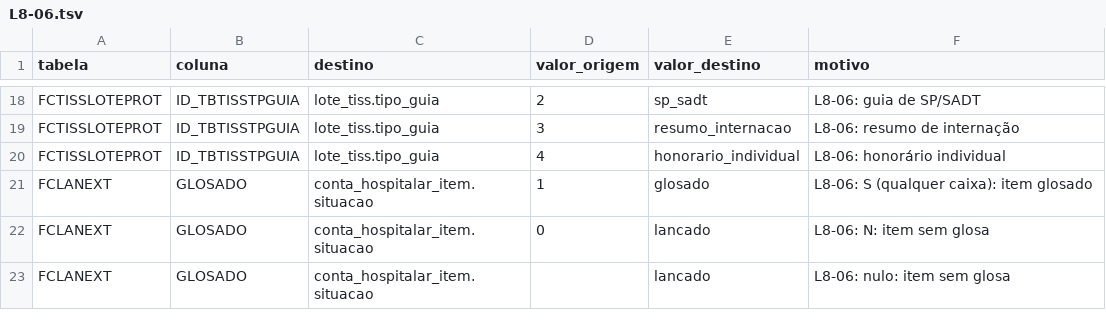
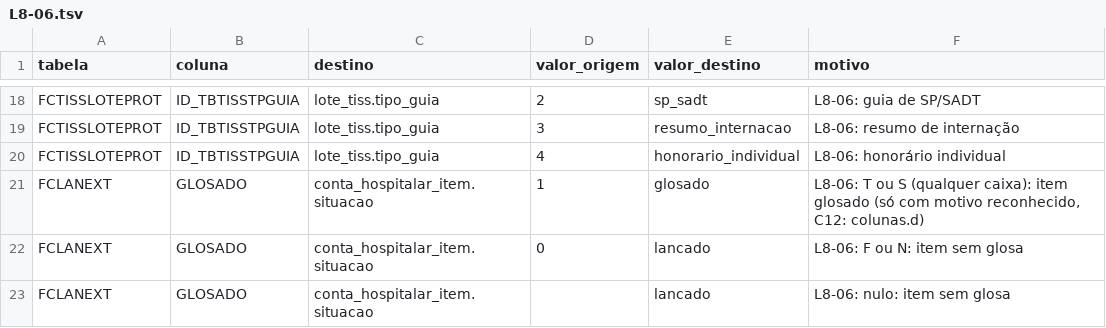
Before and after one commit to mmalves-ai/sante-sgh-mariadb, a TSV file: conector/mapa/declarado/valores.d/L8-06.tsv, drawn as a sheet; only a part is shown, gaps mark what is left out.

```diff
--- a/conector/mapa/declarado/valores.d/L8-06.tsv
+++ b/conector/mapa/declarado/valores.d/L8-06.tsv
@@ -20,4 +20,4 @@ FCTISSLOTEPROT	ID_TBTISSTPGUIA	lote_tiss.tipo_guia	3	resumo_internacao	L8-06: re
 FCTISSLOTEPROT	ID_TBTISSTPGUIA	lote_tiss.tipo_guia	4	honorario_individual	L8-06: honorário individual
-FCLANEXT	GLOSADO	conta_hospitalar_item.situacao	1	glosado	L8-06: S (qualquer caixa): item glosado
-FCLANEXT	GLOSADO	conta_hospitalar_item.situacao	0	lancado	L8-06: N: item sem glosa
+FCLANEXT	GLOSADO	conta_hospitalar_item.situacao	1	glosado	L8-06: T ou S (qualquer caixa): item glosado (só com motivo reconhecido, C12: colunas.d)
+FCLANEXT	GLOSADO	conta_hospitalar_item.situacao	0	lancado	L8-06: F ou N: item sem glosa
 FCLANEXT	GLOSADO	conta_hospitalar_item.situacao		lancado	L8-06: nulo: item sem glosa
```
Also changed, not shown: conector/mapa/declarado/colunas.d/L8-06.tsv, 5 other files.
